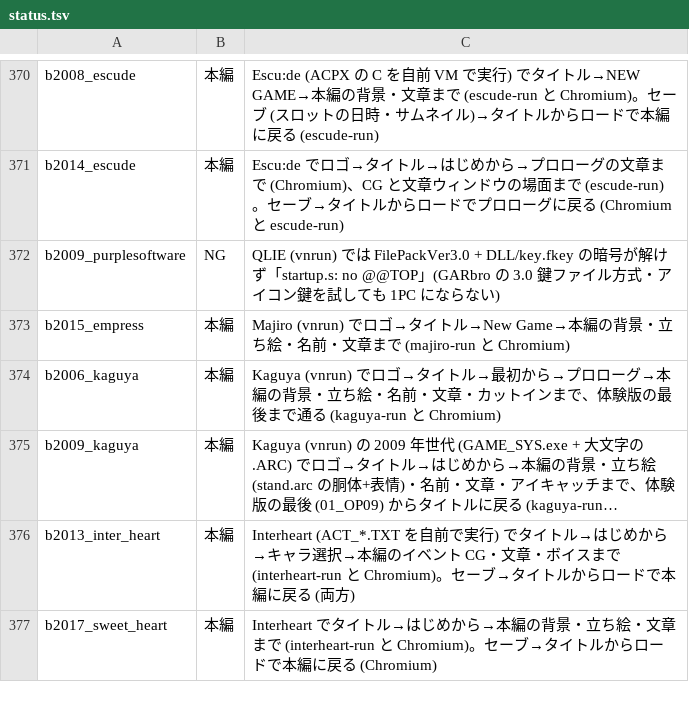
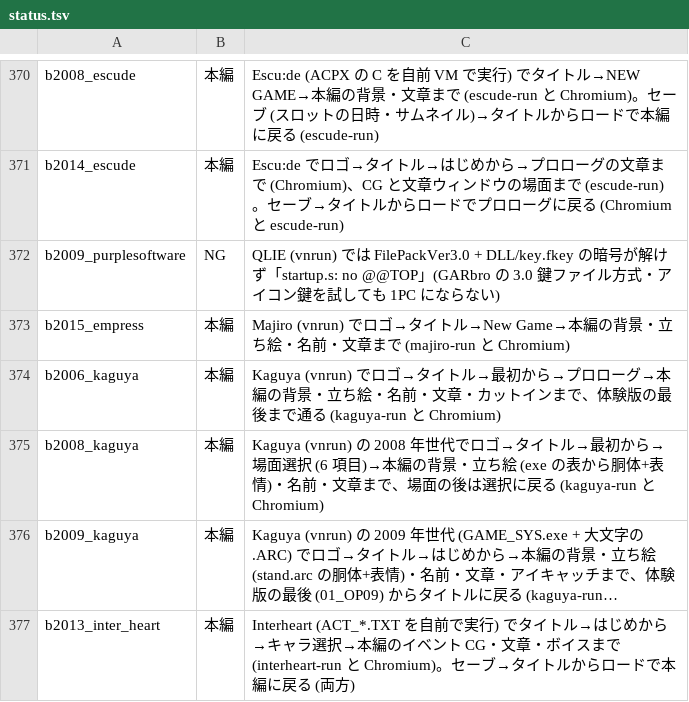
Before and after one commit to a-kaibu/vnrun, a TSV file: tools/verify/status.tsv, drawn as a sheet; only a part is shown, gaps mark what is left out; the shorter side is filled out with more unchanged rows; long unchanged cells end in …; the diff names each change by its address in the sheet, - before the commit and + after, or states it on an @@ line.

```diff
--- a/tools/verify/status.tsv
+++ b/tools/verify/status.tsv
+row 375: b2008_kaguya | 本編 | Kaguya (vnrun) の 2008 年世代でロゴ→タイトル→最初から→場面選択 (6 項目)→本編の背景・立ち絵 (exe の表から胴体+表情)・名前・文章まで、場面の後は選択に戻る (kaguya-run と Chromium)
```
Also changed, not shown: tools/verify/targets.tsv, 6 other files.
